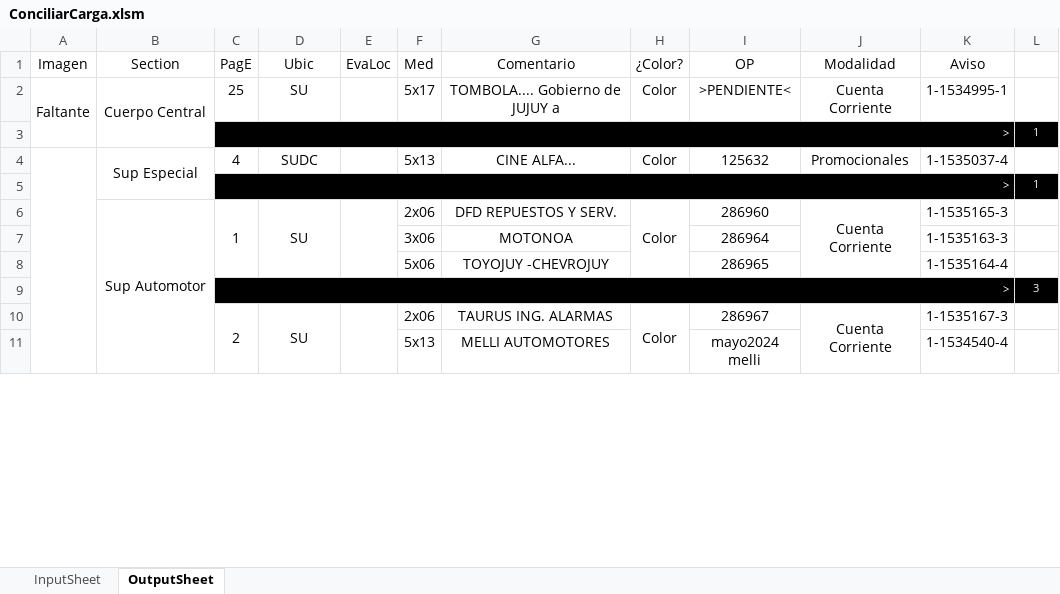
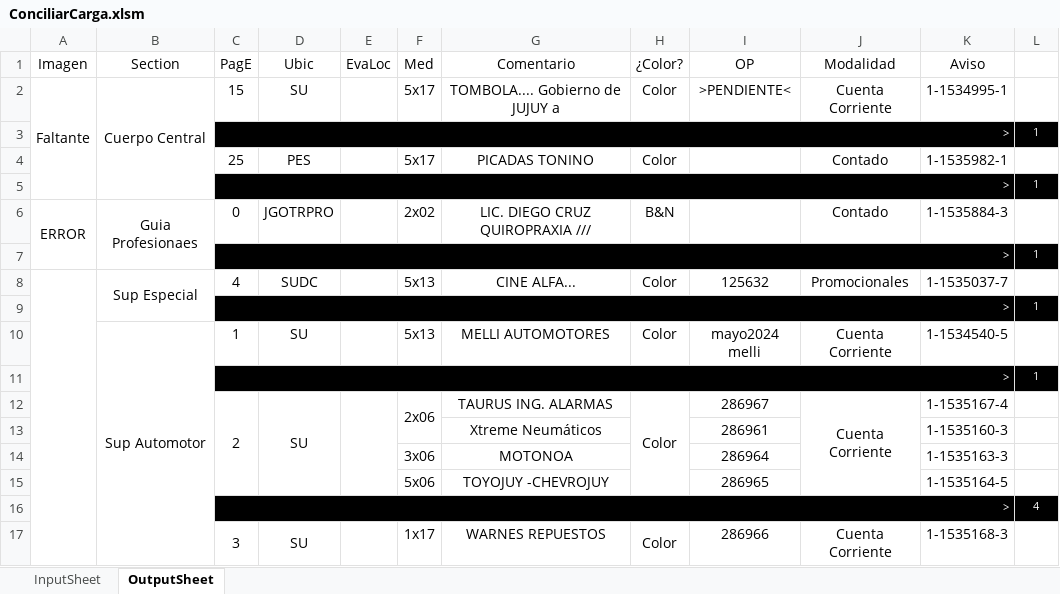
Before and after one commit to zherar7ordoya/Excel, an Excel workbook: ConciliarCarga.xlsm, sheet OutputSheet, drawn as a sheet; only a part is shown; values as stored, in another font and other column widths than the file's, no borders; conditional formats not drawn; removed rows and columns are numbered as before the commit, all else as after; the diff covers the shown part only; the diff names each change by its address in the sheet, - before the commit and + after, or states it on an @@ line.

```diff
--- a/ConciliarCarga.xlsm (sheet OutputSheet)
+++ b/ConciliarCarga.xlsm (sheet OutputSheet)
-A2:A3 merged
+A2:A5 merged
-B2:B3 merged
+B2:B5 merged
-C2 (PagE): 25
+C2 (PagE): 15
-row 4:  | Sup Especial | 4 | SUDC |  | 5x13 | CINE ALFA... | Color | 125632 | Promocionales | 1-1535037-4 | 1
+row 4:  |  | 25 | PES |  | 5x17 | PICADAS TONINO | Color |  | Contado | 1-1535982-1 | 1
+row 6: ERROR | Guia Profesionaes | 0 | JGOTRPRO |  | 2x02 | LIC. DIEGO CRUZ QUIROPRAXIA /// | B&N |  | Contado | 1-1535884-3 | 1
@@ row 48 moved to row 7: > @@
+row 8:  | Sup Especial | 4 | SUDC |  | 5x13 | CINE ALFA... | Color | 125632 | Promocionales | 1-1535037-7 | 1
@@ row 50 moved to row 9: > @@
-C6:C8 merged
-D6:D8 merged
-E6:E8 merged
-F10 (Med): 2x06
+F10 (Med): 5x13
-G10 (Comentario): DFD REPUESTOS Y SERV.
+G10 (Comentario): MELLI AUTOMOTORES
-H6:H8 merged
-I10 (OP): 286960
+I10 (OP): mayo2024 melli
-J6:J8 merged
-K10 (Aviso): 1-1535165-3
+K10 (Aviso): 1-1534540-5
@@ row 52 moved to row 11: > @@
+row 12:  |  | 2 | SU |  | 2x06 | TAURUS ING. ALARMAS | Color | 286967 | Cuenta Corriente | 1-1535167-4 | 1
@@ row 14 moved to row 13: Xtreme Neumáticos @@
-K15 (Aviso): 1-1535164-4
+K15 (Aviso): 1-1535164-5
@@ row 9 moved to row 60: > @@
@@ row 22 moved to row 16: > @@
-C17 (PagE): 2
+C17 (PagE): 3
-F17 (Med): 2x06
+F17 (Med): 1x17
-G17 (Comentario): TAURUS ING. ALARMAS
+G17 (Comentario): WARNES REPUESTOS
-I17 (OP): 286967
+I17 (OP): 286966
-K17 (Aviso): 1-1535167-3
+K17 (Aviso): 1-1535168-3
-row 11:  |  |  |  |  | 5x13 | MELLI AUTOMOTORES |  | mayo2024 melli |  | 1-1534540-4 | 1
```
Also changed, not shown: 17 added rows, 21 removed rows, 3 moved rows, 20 edited cells and merged cells elsewhere in this sheet, hidden cells, 1 other file.
